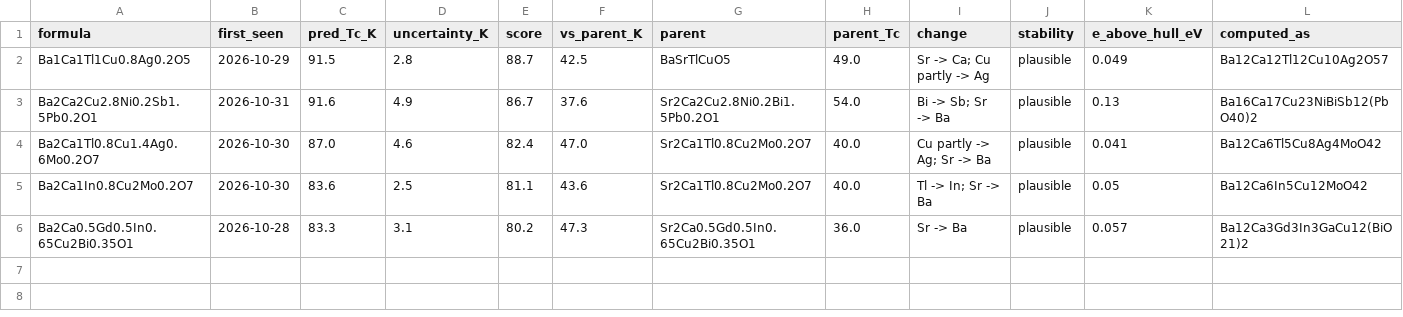
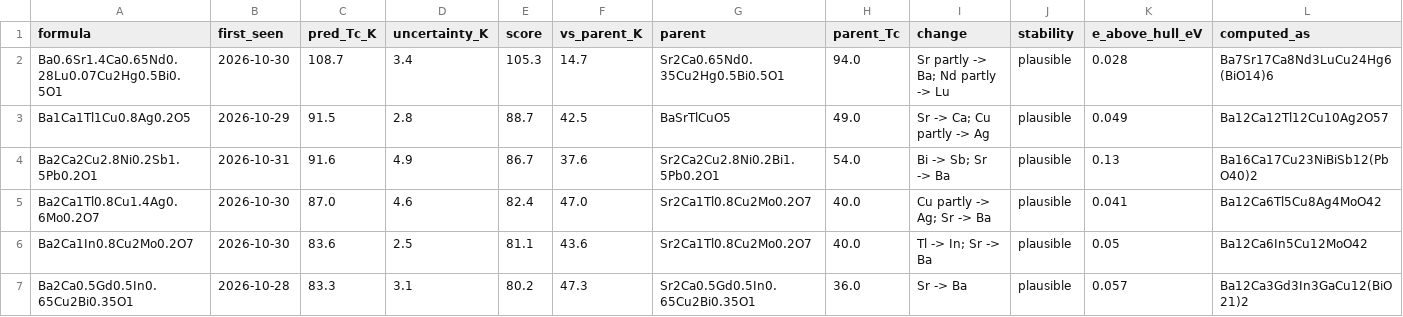
Before and after one commit to jasonbrelsford/superconductor-screen, a CSV file: results/2026-11-02/hits.csv, drawn as a sheet; the diff names each change by its address in the sheet, - before the commit and + after, or states it on an @@ line.

```diff
--- a/results/2026-11-02/hits.csv
+++ b/results/2026-11-02/hits.csv
+row 2: Ba0.6Sr1.4Ca0.65Nd0.28Lu0.07Cu2Hg0.5Bi0.5O1 | 2026-10-30 | 108.7 | 3.4 | 105.3 | 14.7 | Sr2Ca0.65Nd0.35Cu2Hg0.5Bi0.5O1 | 94.0 | Sr partly -> Ba; Nd partly -> Lu | plausible | 0.028 | Ba7Sr17Ca8Nd3LuCu24Hg6(BiO14)6
```
Also changed, not shown: results/2026-11-02/gain.csv, results/2026-11-02/highest.csv, 8 other files.
